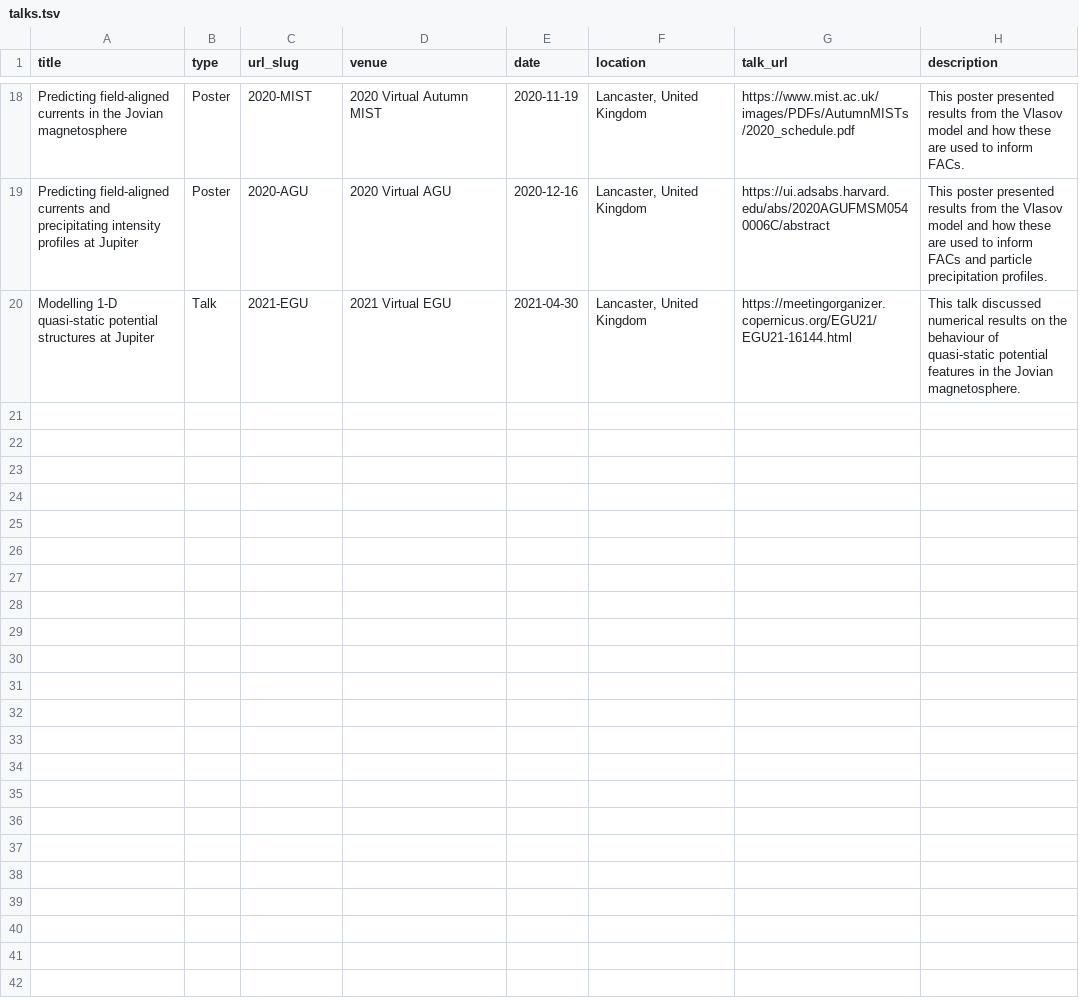
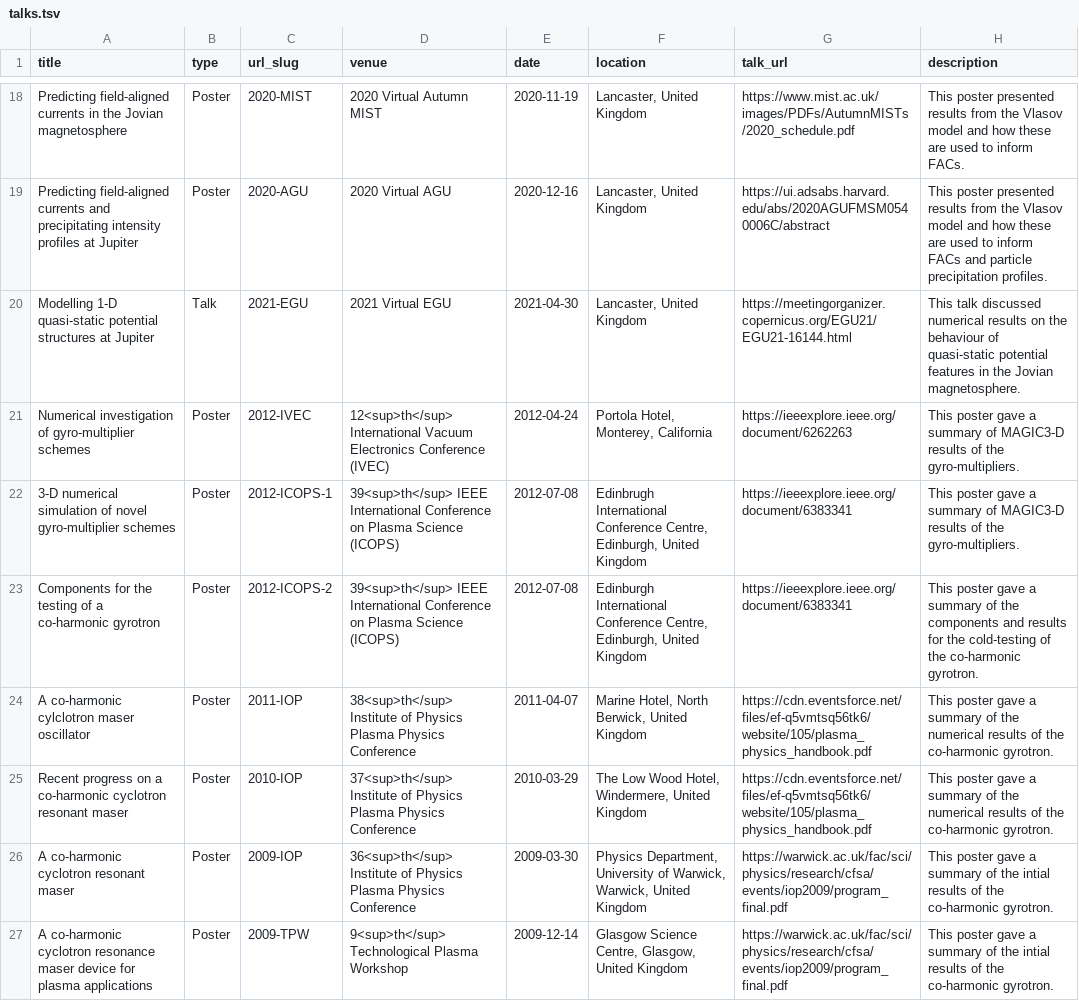
Before and after one commit to DConstable/dconstable.github.io, a TSV file: markdown_generator/talks.tsv, drawn as a sheet; only a part is shown, gaps mark what is left out; the diff covers the shown part only; the diff names each change by its address in the sheet, - before the commit and + after, or states it on an @@ line.

```diff
--- a/markdown_generator/talks.tsv
+++ b/markdown_generator/talks.tsv
+row 21: Numerical investigation of gyro-multiplier schemes | Poster | 2012-IVEC | 12<sup>th</sup> International Vacuum Electronics Conference (IVEC) | 2012-04-24 | Portola Hotel, Monterey, California | https://ieeexplore.ieee.org/document/6262263 | This poster gave a summary of MAGIC3-D results of the gyro-multipliers.
+row 22: 3-D numerical simulation of novel gyro-multiplier schemes | Poster | 2012-ICOPS-1 | 39<sup>th</sup> IEEE International Conference on Plasma Science (ICOPS) | 2012-07-08 | Edinbrugh International Conference Centre, Edinburgh, United Kingdom | https://ieeexplore.ieee.org/document/6383341 | This poster gave a summary of MAGIC3-D results of the gyro-multipliers.
+row 23: Components for the testing of a co-harmonic gyrotron | Poster | 2012-ICOPS-2 | 39<sup>th</sup> IEEE International Conference on Plasma Science (ICOPS) | 2012-07-08 | Edinburgh International Conference Centre, Edinburgh, United Kingdom | https://ieeexplore.ieee.org/document/6383341 | This poster gave a summary of the components and results for the cold-testing of the co-harmonic gyrotron.
+row 24: A co-harmonic cylclotron maser oscillator | Poster | 2011-IOP | 38<sup>th</sup> Institute of Physics Plasma Physics Conference | 2011-04-07 | Marine Hotel, North Berwick, United Kingdom | https://cdn.eventsforce.net/files/ef-q5vmtsq56tk6/website/105/plasma_physics_handbook.pdf | This poster gave a summary of the numerical results of the co-harmonic gyrotron.
+row 25: Recent progress on a co-harmonic cyclotron resonant maser | Poster | 2010-IOP | 37<sup>th</sup> Institute of Physics Plasma Physics Conference | 2010-03-29 | The Low Wood Hotel, Windermere, United Kingdom | https://cdn.eventsforce.net/files/ef-q5vmtsq56tk6/website/105/plasma_physics_handbook.pdf | This poster gave a summary of the numerical results of the co-harmonic gyrotron.
+row 26: A co-harmonic cyclotron resonant maser | Poster | 2009-IOP | 36<sup>th</sup> Institute of Physics Plasma Physics Conference | 2009-03-30 | Physics Department, University of Warwick, Warwick, United Kingdom | https://warwick.ac.uk/fac/sci/physics/research/cfsa/events/iop2009/program_final.pdf | This poster gave a summary of the intial results of the co-harmonic gyrotron.
+row 27: A co-harmonic cyclotron resonance maser device for plasma applications | Poster | 2009-TPW | 9<sup>th</sup> Technological Plasma Workshop | 2009-12-14 | Glasgow Science Centre, Glasgow, United Kingdom | https://warwick.ac.uk/fac/sci/physics/research/cfsa/events/iop2009/program_final.pdf | This poster gave a summary of the intial results of the co-harmonic gyrotron.
```
Also changed, not shown: 6 added rows elsewhere in this file.
